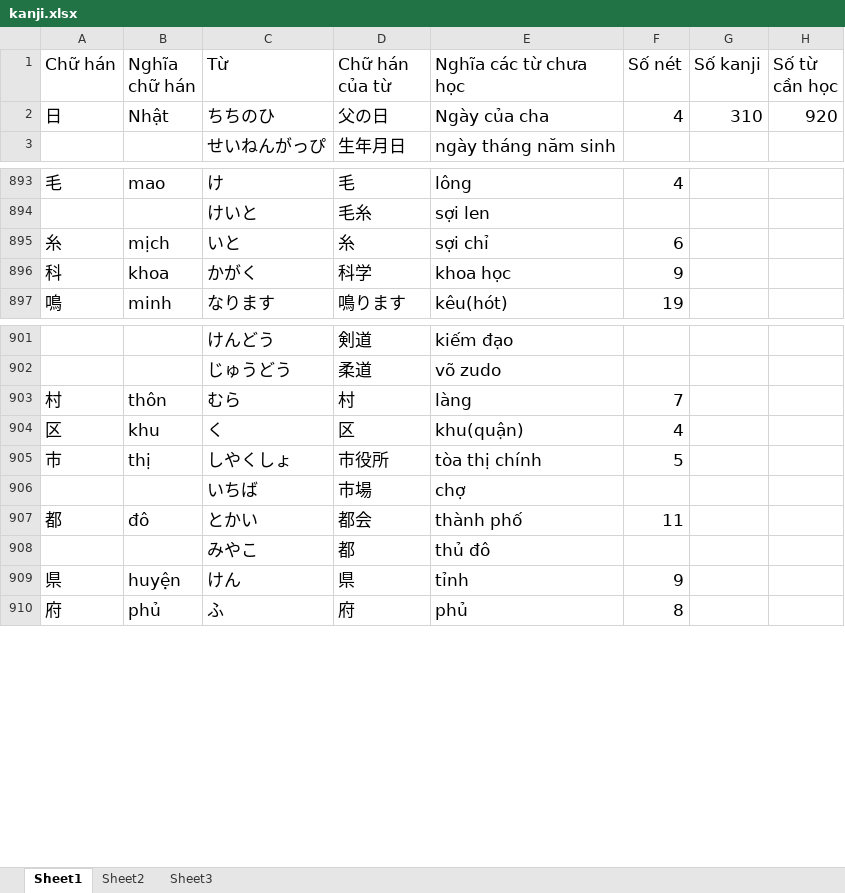
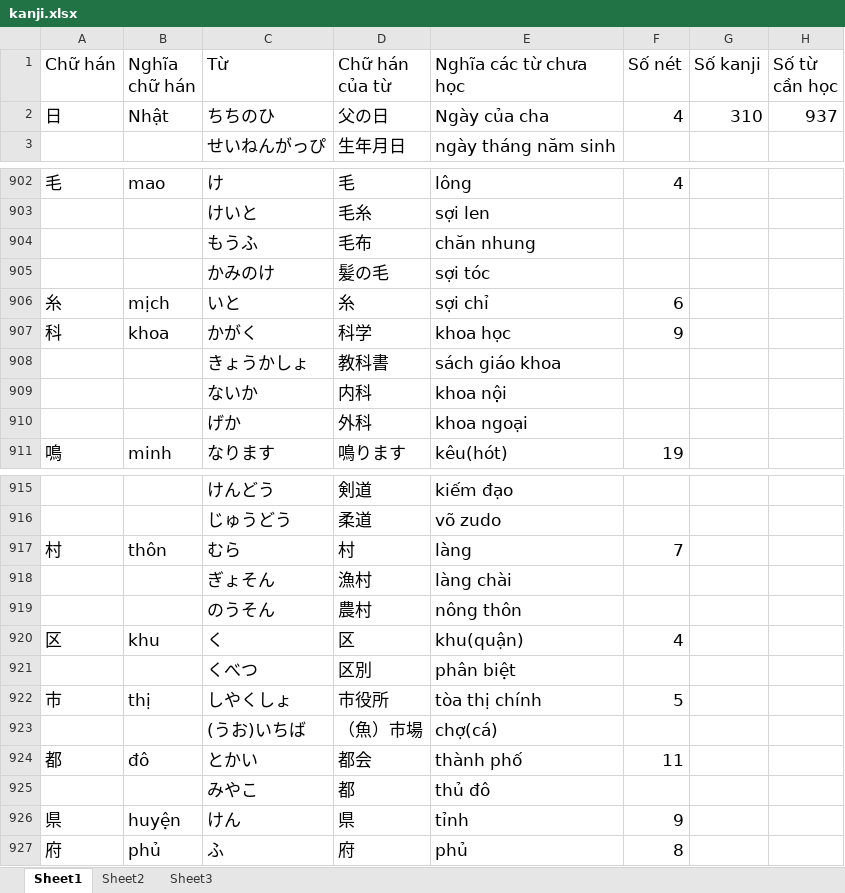
Before and after one commit to v2kt95/kanji_learning_Website, an Excel workbook: kanji.xlsx, sheet Sheet1, drawn as a sheet; only a part is shown, gaps mark what is left out; values as stored, in another font and other column widths than the file's, no borders; removed rows and columns are numbered as before the commit, all else as after; the diff covers the shown part only; the diff names each change by its address in the sheet, - before the commit and + after, or states it on an @@ line.

```diff
--- a/kanji.xlsx (sheet Sheet1)
+++ b/kanji.xlsx (sheet Sheet1)
-H2 (Số từ cần học): 920
+H2 (Số từ cần học): 937
+row 904:  |  | もうふ | 毛布 | chăn nhung
+row 905:  |  | かみのけ | 髪の毛 | sợi tóc
+row 908:  |  | きょうかしょ | 教科書 | sách giáo khoa
+row 909:  |  | ないか | 内科 | khoa nội
+row 910:  |  | げか | 外科 | khoa ngoại
+row 918:  |  | ぎょそん | 漁村 | làng chài
+row 919:  |  | のうそん | 農村 | nông thôn
+row 921:  |  | くべつ | 区別 | phân biệt
-row 906:  |  | いちば | 市場 | chợ
+row 923:  |  | (うお)いちば | （魚）市場 | chợ(cá)
```
Also changed, not shown: 9 added rows elsewhere in this sheet, formulas that keep their value.
